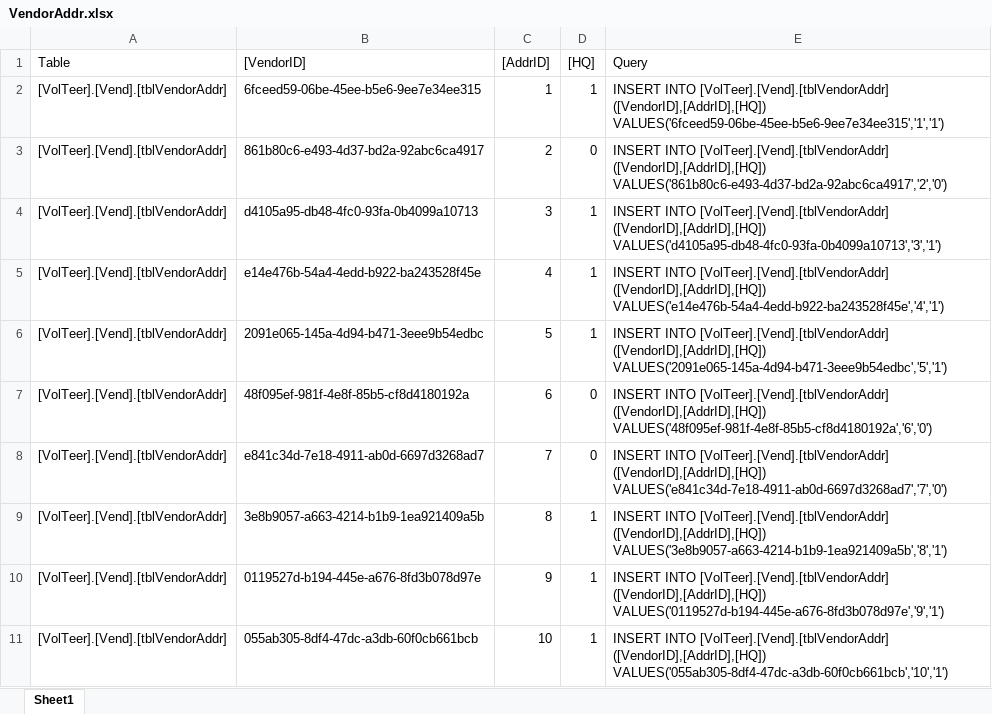
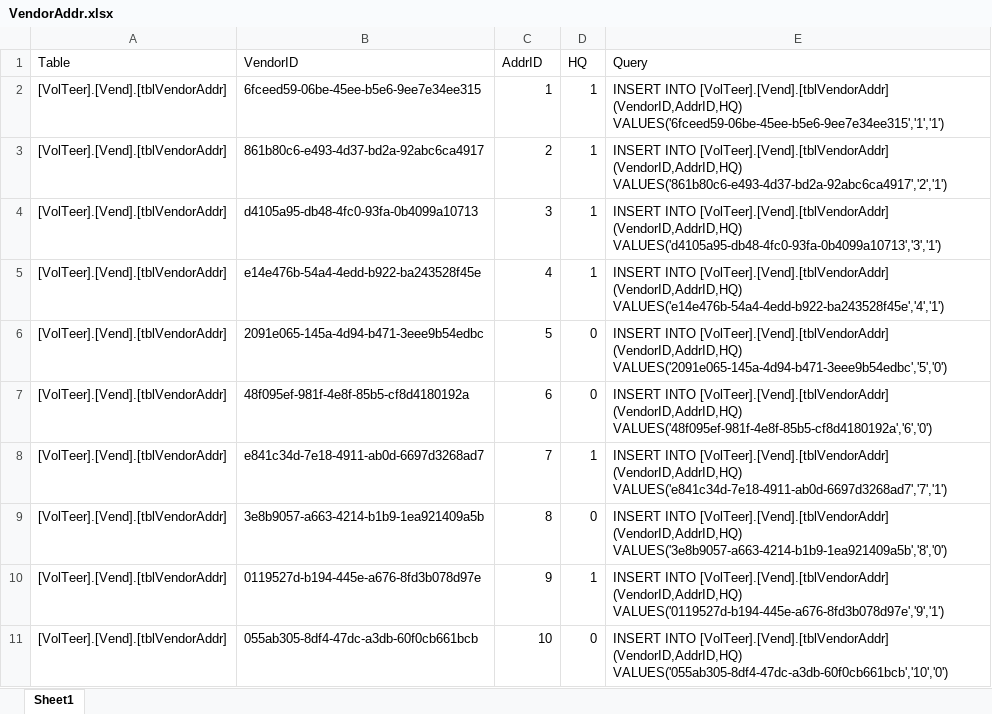
Before and after one commit to CISC181/VolTeerNET, an Excel workbook: UT.Vend.BLL/HelperFiles/VendorAddr.xlsx, sheet Sheet1, drawn as a sheet; values as stored, in another font and other column widths than the file's, no borders; the diff names each change by its address in the sheet, - before the commit and + after, or states it on an @@ line.

```diff
--- a/UT.Vend.BLL/HelperFiles/VendorAddr.xlsx (sheet Sheet1)
+++ b/UT.Vend.BLL/HelperFiles/VendorAddr.xlsx (sheet Sheet1)
-B1: [VendorID]
+B1: VendorID
-C1: [AddrID]
+C1: AddrID
-D1: [HQ]
+D1: HQ
-E2 (Query): …INTO [VolTeer].[Vend].[tblVendorAddr] ([VendorID],[AddrID],[HQ]) VALUES('6fceed59-06be-45ee-b5e6-9ee7e34ee315','1','1')
+E2 (Query): …INTO [VolTeer].[Vend].[tblVendorAddr] (VendorID,AddrID,HQ) VALUES('6fceed59-06be-45ee-b5e6-9ee7e34ee315','1','1')
-D3 (HQ): 0
+D3 (HQ): 1
-E3 (Query): …INTO [VolTeer].[Vend].[tblVendorAddr] ([VendorID],[AddrID],[HQ]) VALUES('861b80c6-e493-4d37-bd2a-92abc6ca4917','2','0')
+E3 (Query): …INTO [VolTeer].[Vend].[tblVendorAddr] (VendorID,AddrID,HQ) VALUES('861b80c6-e493-4d37-bd2a-92abc6ca4917','2','1')
-E4 (Query): …INTO [VolTeer].[Vend].[tblVendorAddr] ([VendorID],[AddrID],[HQ]) VALUES('d4105a95-db48-4fc0-93fa-0b4099a10713','3','1')
+E4 (Query): …INTO [VolTeer].[Vend].[tblVendorAddr] (VendorID,AddrID,HQ) VALUES('d4105a95-db48-4fc0-93fa-0b4099a10713','3','1')
-E5 (Query): …INTO [VolTeer].[Vend].[tblVendorAddr] ([VendorID],[AddrID],[HQ]) VALUES('e14e476b-54a4-4edd-b922-ba243528f45e','4','1')
+E5 (Query): …INTO [VolTeer].[Vend].[tblVendorAddr] (VendorID,AddrID,HQ) VALUES('e14e476b-54a4-4edd-b922-ba243528f45e','4','1')
-D6 (HQ): 1
+D6 (HQ): 0
-E6 (Query): …INTO [VolTeer].[Vend].[tblVendorAddr] ([VendorID],[AddrID],[HQ]) VALUES('2091e065-145a-4d94-b471-3eee9b54edbc','5','1')
+E6 (Query): …INTO [VolTeer].[Vend].[tblVendorAddr] (VendorID,AddrID,HQ) VALUES('2091e065-145a-4d94-b471-3eee9b54edbc','5','0')
-E7 (Query): …INTO [VolTeer].[Vend].[tblVendorAddr] ([VendorID],[AddrID],[HQ]) VALUES('48f095ef-981f-4e8f-85b5-cf8d4180192a','6','0')
+E7 (Query): …INTO [VolTeer].[Vend].[tblVendorAddr] (VendorID,AddrID,HQ) VALUES('48f095ef-981f-4e8f-85b5-cf8d4180192a','6','0')
-D8 (HQ): 0
+D8 (HQ): 1
-E8 (Query): …INTO [VolTeer].[Vend].[tblVendorAddr] ([VendorID],[AddrID],[HQ]) VALUES('e841c34d-7e18-4911-ab0d-6697d3268ad7','7','0')
+E8 (Query): …INTO [VolTeer].[Vend].[tblVendorAddr] (VendorID,AddrID,HQ) VALUES('e841c34d-7e18-4911-ab0d-6697d3268ad7','7','1')
-D9 (HQ): 1
+D9 (HQ): 0
-E9 (Query): …INTO [VolTeer].[Vend].[tblVendorAddr] ([VendorID],[AddrID],[HQ]) VALUES('3e8b9057-a663-4214-b1b9-1ea921409a5b','8','1')
+E9 (Query): …INTO [VolTeer].[Vend].[tblVendorAddr] (VendorID,AddrID,HQ) VALUES('3e8b9057-a663-4214-b1b9-1ea921409a5b','8','0')
-E10 (Query): …INTO [VolTeer].[Vend].[tblVendorAddr] ([VendorID],[AddrID],[HQ]) VALUES('0119527d-b194-445e-a676-8fd3b078d97e','9','1')
+E10 (Query): …INTO [VolTeer].[Vend].[tblVendorAddr] (VendorID,AddrID,HQ) VALUES('0119527d-b194-445e-a676-8fd3b078d97e','9','1')
-D11 (HQ): 1
+D11 (HQ): 0
-E11 (Query): …INTO [VolTeer].[Vend].[tblVendorAddr] ([VendorID],[AddrID],[HQ]) VALUES('055ab305-8df4-47dc-a3db-60f0cb661bcb','10','1')
+E11 (Query): …INTO [VolTeer].[Vend].[tblVendorAddr] (VendorID,AddrID,HQ) VALUES('055ab305-8df4-47dc-a3db-60f0cb661bcb','10','0')
```
Also changed, not shown: UT.Vend.BLL/HelperFiles/VendAddress.xlsx, 6 other files.
